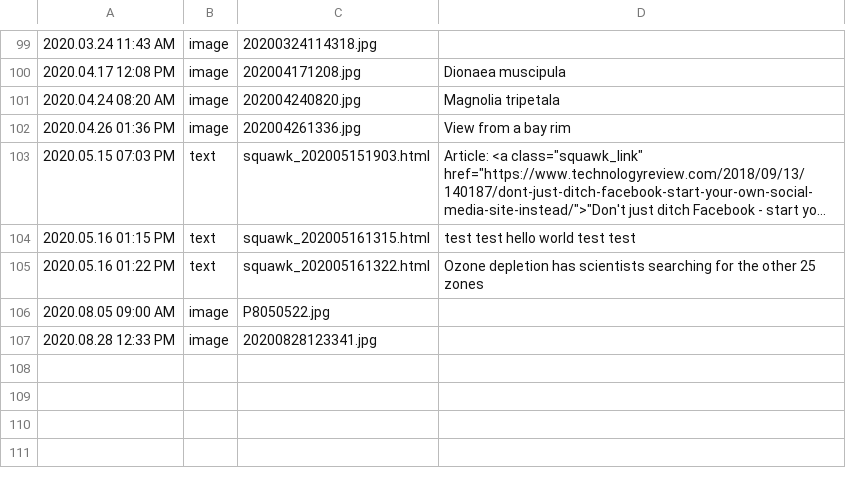
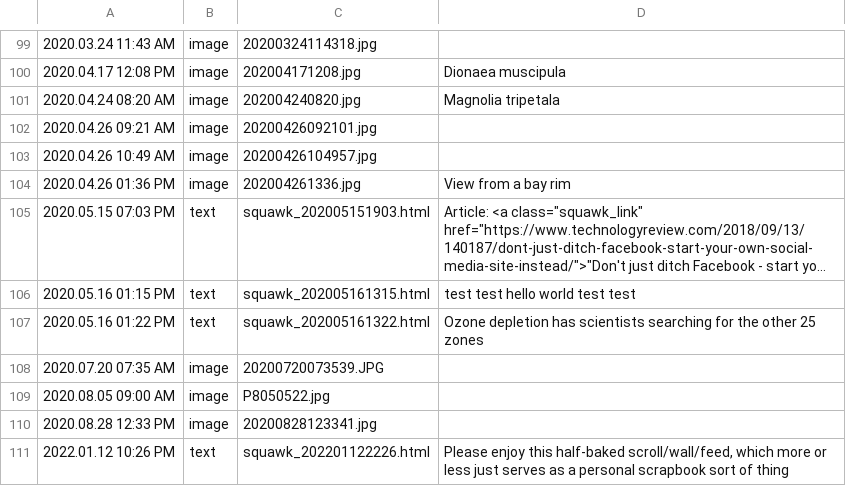
Before and after one commit to austinpursley/austinpursley.github.io, a CSV file: content/data.csv, drawn as a sheet; only a part is shown, gaps mark what is left out; long unchanged cells end in ….

```diff
--- a/content/data.csv
+++ b/content/data.csv
@@ -101,2 +101,4 @@
 "2020.04.24 08:20 AM","image","202004240820.jpg","Magnolia tripetala"
+"2020.04.26 09:21 AM","image","20200426092101.jpg",""
+"2020.04.26 10:49 AM","image","20200426104957.jpg",""
 "2020.04.26 01:36 PM","image","202004261336.jpg","View from a bay rim"
@@ -105,3 +107,5 @@
 "2020.05.16 01:22 PM","text","squawk_202005161322.html","Ozone depletion has scientists searching for the other 25 zones"
+"2020.07.20 07:35 AM","image","20200720073539.JPG",""
 "2020.08.05 09:00 AM","image","P8050522.jpg",""
 "2020.08.28 12:33 PM","image","20200828123341.jpg",""
+"2022.01.12 10:26 PM","text","squawk_202201122226.html","Please enjoy this half-baked scroll/wall/feed, which more or less just serves as a personal scrapbook sort of thing"
```
Also changed, not shown: likes_page/likes.csv, 45 other files.
